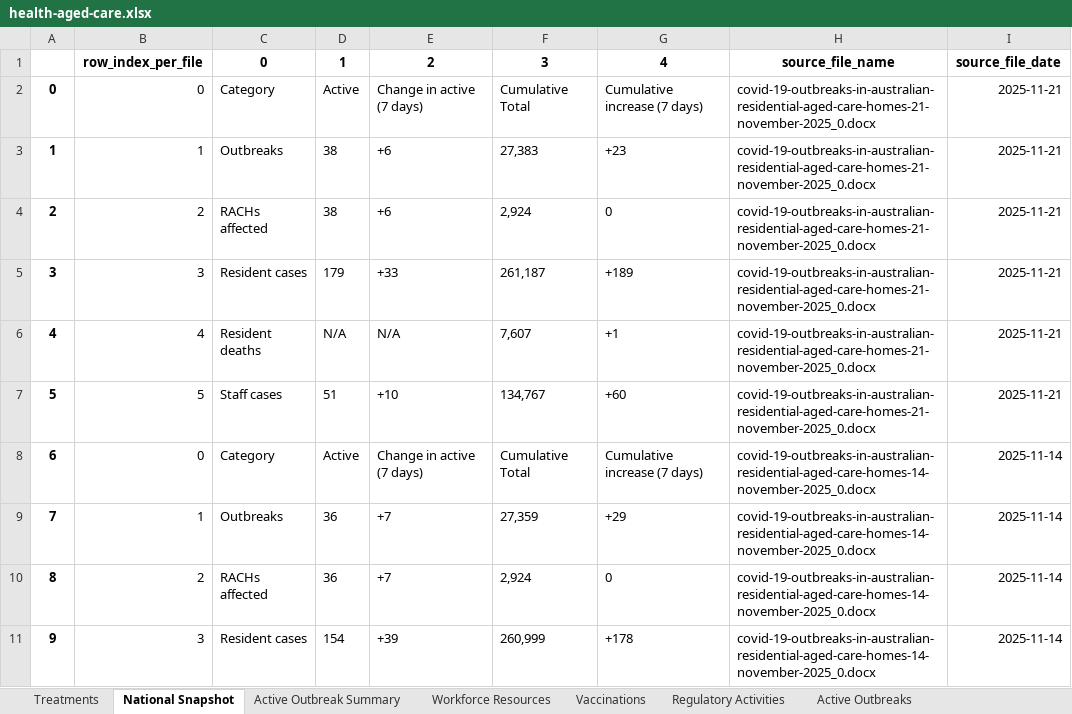
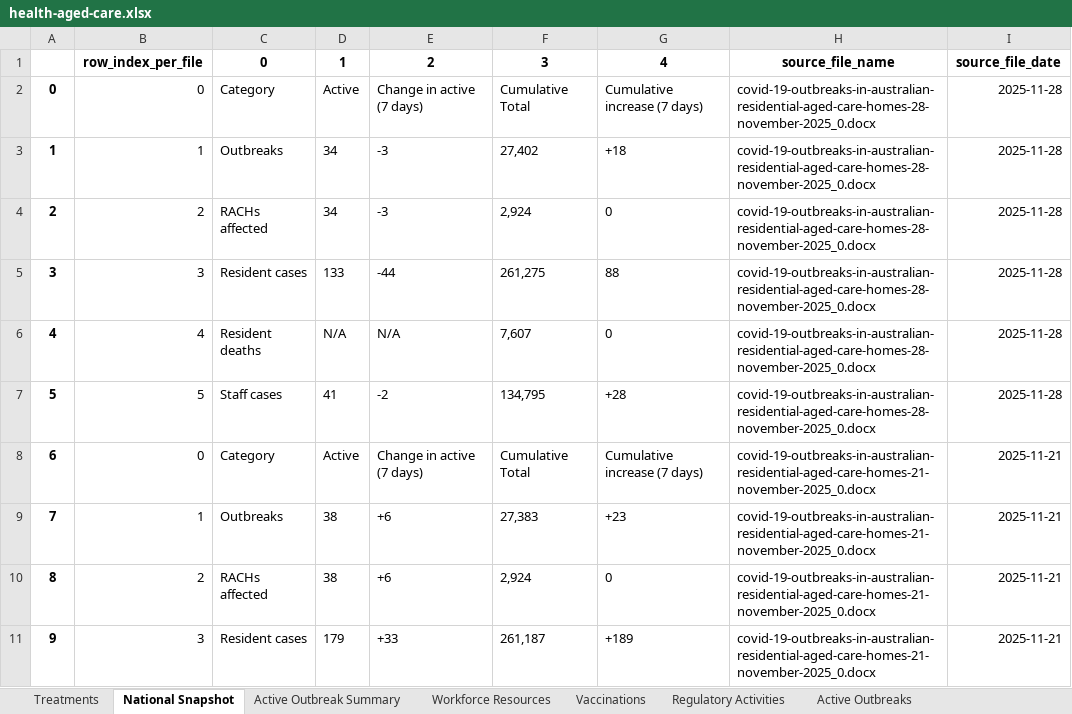
Before and after one commit to Mike-Honey/covid-19-au-vaccinations, an Excel workbook: health-aged-care/health-aged-care.xlsx, sheet National Snapshot, drawn as a sheet; only a part is shown; the shorter side is filled out with more unchanged rows; values as stored, in another font and other column widths than the file's, no borders; addresses are those after the commit; the diff names each change by its address in the sheet, - before the commit and + after, or states it on an @@ line.

```diff
--- a/health-aged-care/health-aged-care.xlsx (sheet National Snapshot)
+++ b/health-aged-care/health-aged-care.xlsx (sheet National Snapshot)
+row 2: 0 | 0 | Category | Active | Change in active (7 days) | Cumulative Total | Cumulative increase (7 days) | covid-19-outbreaks-in-australian-residential-aged-care-homes-28-november-2025_0.docx | 2025-11-28
+row 3: 1 | 1 | Outbreaks | 34 | -3 | 27,402 | +18 | covid-19-outbreaks-in-australian-residential-aged-care-homes-28-november-2025_0.docx | 2025-11-28
+row 4: 2 | 2 | RACHs affected | 34 | -3 | 2,924 | 0 | covid-19-outbreaks-in-australian-residential-aged-care-homes-28-november-2025_0.docx | 2025-11-28
+row 5: 3 | 3 | Resident cases | 133 | -44 | 261,275 | 88 | covid-19-outbreaks-in-australian-residential-aged-care-homes-28-november-2025_0.docx | 2025-11-28
+row 6: 4 | 4 | Resident deaths | N/A | N/A | 7,607 | 0 | covid-19-outbreaks-in-australian-residential-aged-care-homes-28-november-2025_0.docx | 2025-11-28
+row 7: 5 | 5 | Staff cases | 41 | -2 | 134,795 | +28 | covid-19-outbreaks-in-australian-residential-aged-care-homes-28-november-2025_0.docx | 2025-11-28
@@ column A renumbered from row 8 down @@
```
Also changed, not shown: sheet Active Outbreaks, sheet Active Outbreak Summary, sheet Vaccinations, sheet Regulatory Activities, sheet Workforce Resources, sheet Treatments, 2 other files.
